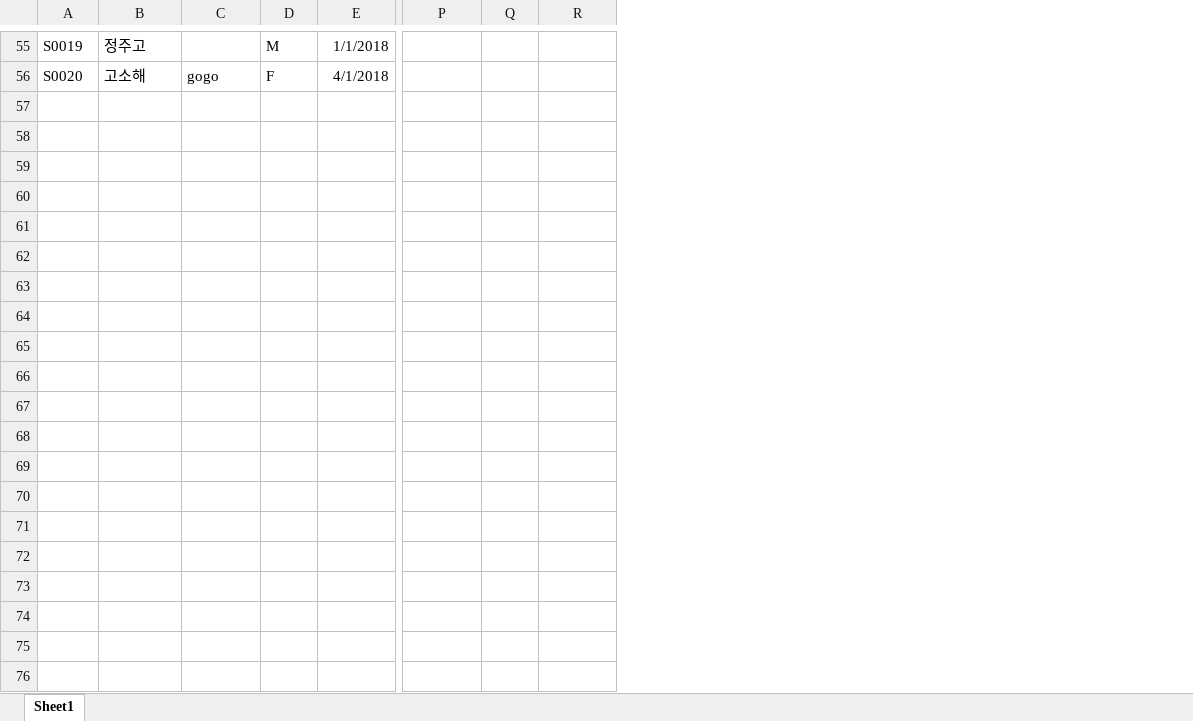
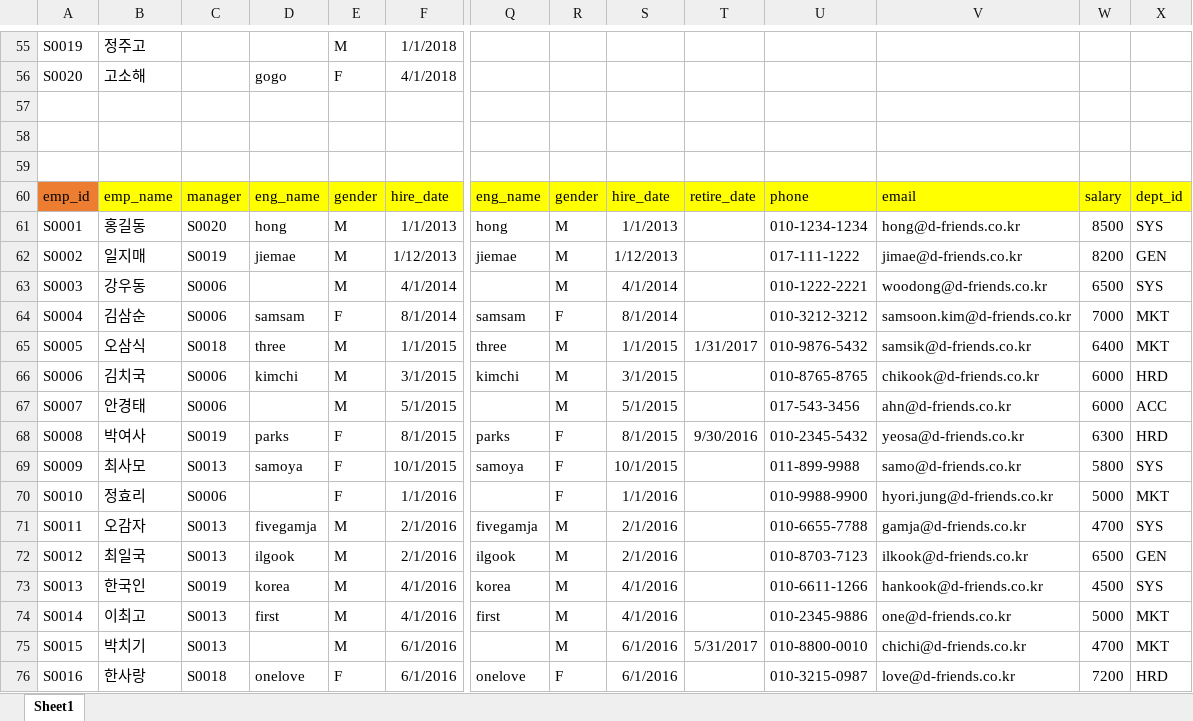
Before and after one commit to TJG404/DB, an Excel workbook: 조인.xlsx, sheet Sheet1, drawn as a sheet; only a part is shown, gaps mark what is left out; values as stored, in another font and other column widths than the file's, no borders; rows hold the shown columns only; the diff covers the shown part only; the diff names each change by its address in the sheet, - before the commit and + after, or states it on an @@ line.

```diff
--- a/조인.xlsx (sheet Sheet1)
+++ b/조인.xlsx (sheet Sheet1)
+column C, empty
+column T, empty
+column U, empty
+column V, empty
+column W, empty
+column X, empty
+row 57: (empty)
+row 58: (empty)
+row 59: (empty)
+row 60: emp_id | emp_name | manager | eng_name | gender | hire_date | eng_name | gender | hire_date | retire_date | phone | email | salary | dept_id
+row 61: S0001 | 홍길동 | S0020 | hong | M | 1/1/2013 | hong | M | 1/1/2013 |  | 010-1234-1234 | hong@d-friends.co.kr | 8500 | SYS
+row 62: S0002 | 일지매 | S0019 | jiemae | M | 1/12/2013 | jiemae | M | 1/12/2013 |  | 017-111-1222 | jimae@d-friends.co.kr | 8200 | GEN
+row 63: S0003 | 강우동 | S0006 |  | M | 4/1/2014 |  | M | 4/1/2014 |  | 010-1222-2221 | woodong@d-friends.co.kr | 6500 | SYS
+row 64: S0004 | 김삼순 | S0006 | samsam | F | 8/1/2014 | samsam | F | 8/1/2014 |  | 010-3212-3212 | samsoon.kim@d-friends.co.kr | 7000 | MKT
+row 65: S0005 | 오삼식 | S0018 | three | M | 1/1/2015 | three | M | 1/1/2015 | 1/31/2017 | 010-9876-5432 | samsik@d-friends.co.kr | 6400 | MKT
+row 66: S0006 | 김치국 | S0006 | kimchi | M | 3/1/2015 | kimchi | M | 3/1/2015 |  | 010-8765-8765 | chikook@d-friends.co.kr | 6000 | HRD
+row 67: S0007 | 안경태 | S0006 |  | M | 5/1/2015 |  | M | 5/1/2015 |  | 017-543-3456 | ahn@d-friends.co.kr | 6000 | ACC
+row 68: S0008 | 박여사 | S0019 | parks | F | 8/1/2015 | parks | F | 8/1/2015 | 9/30/2016 | 010-2345-5432 | yeosa@d-friends.co.kr | 6300 | HRD
+row 69: S0009 | 최사모 | S0013 | samoya | F | 10/1/2015 | samoya | F | 10/1/2015 |  | 011-899-9988 | samo@d-friends.co.kr | 5800 | SYS
+row 70: S0010 | 정효리 | S0006 |  | F | 1/1/2016 |  | F | 1/1/2016 |  | 010-9988-9900 | hyori.jung@d-friends.co.kr | 5000 | MKT
+row 71: S0011 | 오감자 | S0013 | fivegamja | M | 2/1/2016 | fivegamja | M | 2/1/2016 |  | 010-6655-7788 | gamja@d-friends.co.kr | 4700 | SYS
+row 72: S0012 | 최일국 | S0013 | ilgook | M | 2/1/2016 | ilgook | M | 2/1/2016 |  | 010-8703-7123 | ilkook@d-friends.co.kr | 6500 | GEN
+row 73: S0013 | 한국인 | S0019 | korea | M | 4/1/2016 | korea | M | 4/1/2016 |  | 010-6611-1266 | hankook@d-friends.co.kr | 4500 | SYS
+row 74: S0014 | 이최고 | S0013 | first | M | 4/1/2016 | first | M | 4/1/2016 |  | 010-2345-9886 | one@d-friends.co.kr | 5000 | MKT
+row 75: S0015 | 박치기 | S0013 |  | M | 6/1/2016 |  | M | 6/1/2016 | 5/31/2017 | 010-8800-0010 | chichi@d-friends.co.kr | 4700 | MKT
+row 76: S0016 | 한사랑 | S0018 | onelove | F | 6/1/2016 | onelove | F | 6/1/2016 |  | 010-3215-0987 | love@d-friends.co.kr | 7200 | HRD
```
Also changed, not shown: 4 added rows elsewhere in this sheet, 2 other files.
